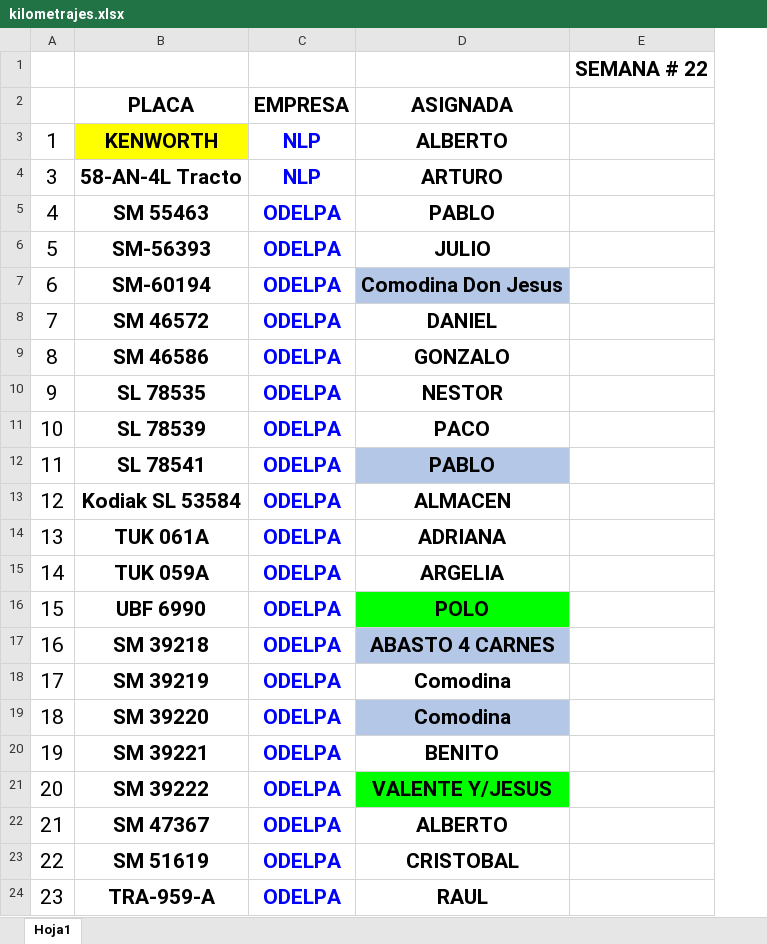
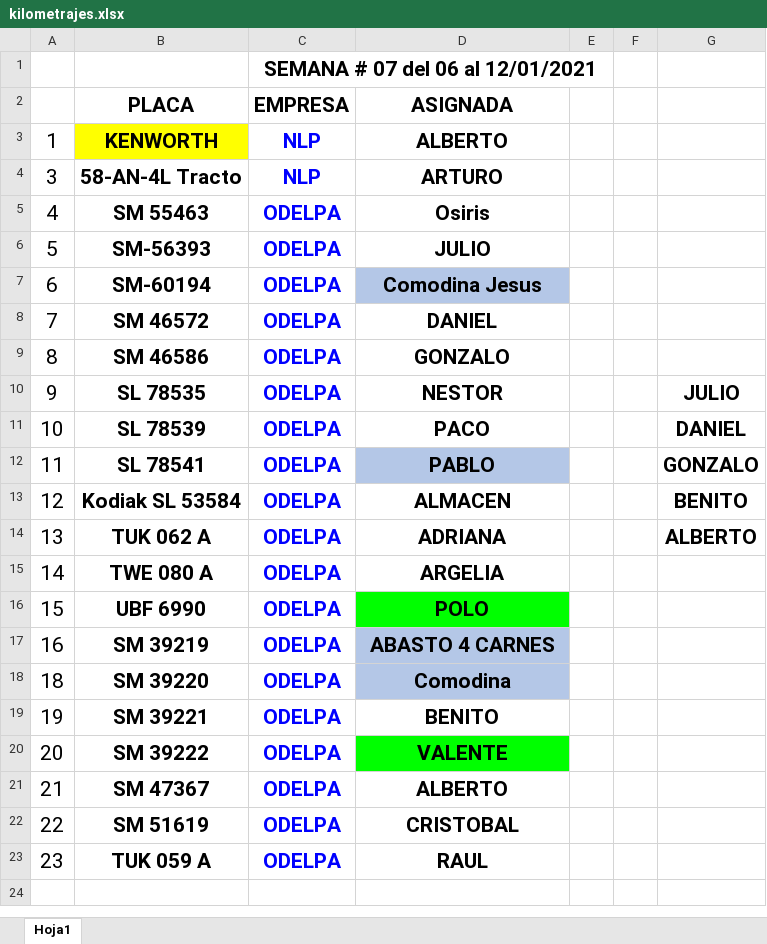
Before and after one commit to Hydra9999414/Cortes, an Excel workbook: kilometrajes.xlsx, sheet Hoja1, drawn as a sheet; values as stored, in another font and other column widths than the file's, no borders; removed rows and columns are numbered as before the commit, all else as after; the diff names each change by its address in the sheet, - before the commit and + after, or states it on an @@ line.

```diff
--- a/kilometrajes.xlsx (sheet Hoja1)
+++ b/kilometrajes.xlsx (sheet Hoja1)
-column E, row 1: SEMANA # 22
+column E, empty
+column F, empty
+column G, rows 10-14: JULIO | DANIEL | GONZALO | BENITO | ALBERTO
-C1 (EMPRESA): (empty)
+C1 (EMPRESA): SEMANA # 07 del 06 al 12/01/2021
+C1:E1 merged
-D5 (ASIGNADA): PABLO
+D5 (ASIGNADA): Osiris
-D7 (ASIGNADA): Comodina Don Jesus
+D7 (ASIGNADA): Comodina Jesus
-B14 (PLACA): TUK 061A
+B14 (PLACA): TUK 062 A
-B15 (PLACA): TUK 059A
+B15 (PLACA): TWE 080 A
-B17 (PLACA): SM 39218
+B17 (PLACA): SM 39219
-row 18: 17 | SM 39219 | ODELPA | Comodina
-D20 (ASIGNADA): VALENTE Y/JESUS
+D20 (ASIGNADA): VALENTE
-B23 (PLACA): TRA-959-A
+B23 (PLACA): TUK 059 A
```
Also changed, not shown: Nuevo Proyecto.xlsx, Obrador cortes 1.xlsx.
